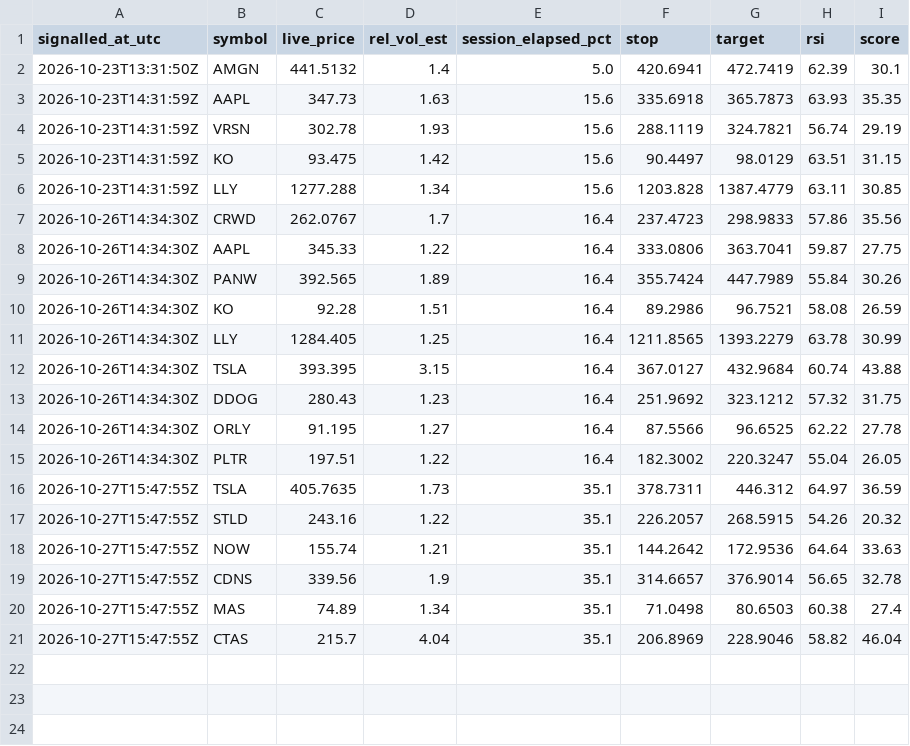
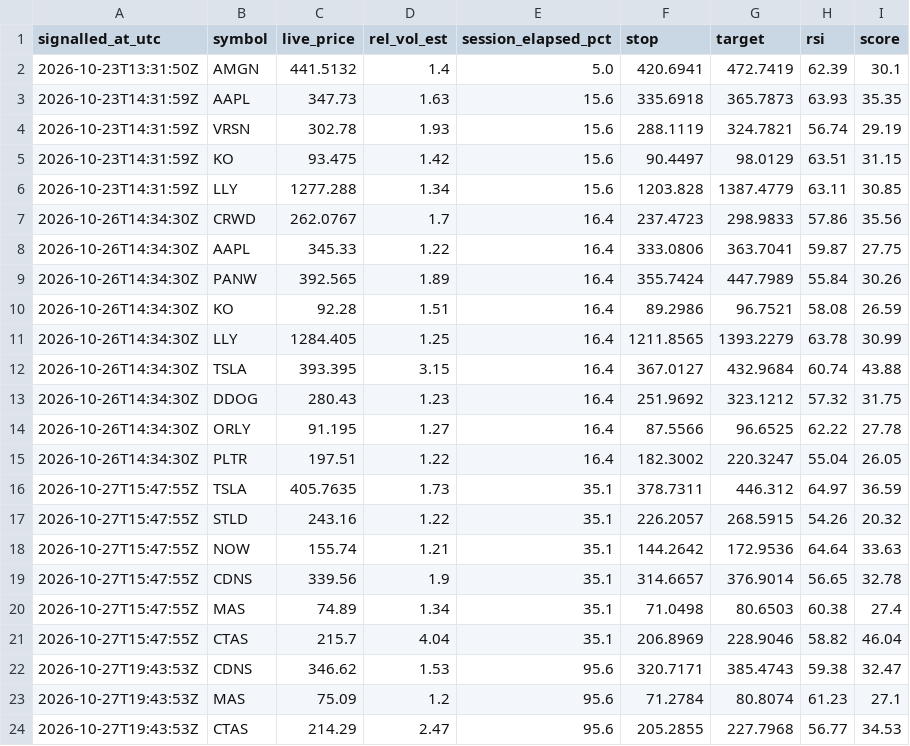
Before and after one commit to kadrisaf/kadrisaf, a CSV file: track_record/live_signals.csv, drawn as a sheet; the diff names each change by its address in the sheet, - before the commit and + after, or states it on an @@ line.

```diff
--- a/track_record/live_signals.csv
+++ b/track_record/live_signals.csv
+row 22: 2026-10-27T19:43:53Z | CDNS | 346.62 | 1.53 | 95.6 | 320.7171 | 385.4743 | 59.38 | 32.47
+row 23: 2026-10-27T19:43:53Z | MAS | 75.09 | 1.2 | 95.6 | 71.2784 | 80.8074 | 61.23 | 27.1
+row 24: 2026-10-27T19:43:53Z | CTAS | 214.29 | 2.47 | 95.6 | 205.2855 | 227.7968 | 56.77 | 34.53
```
